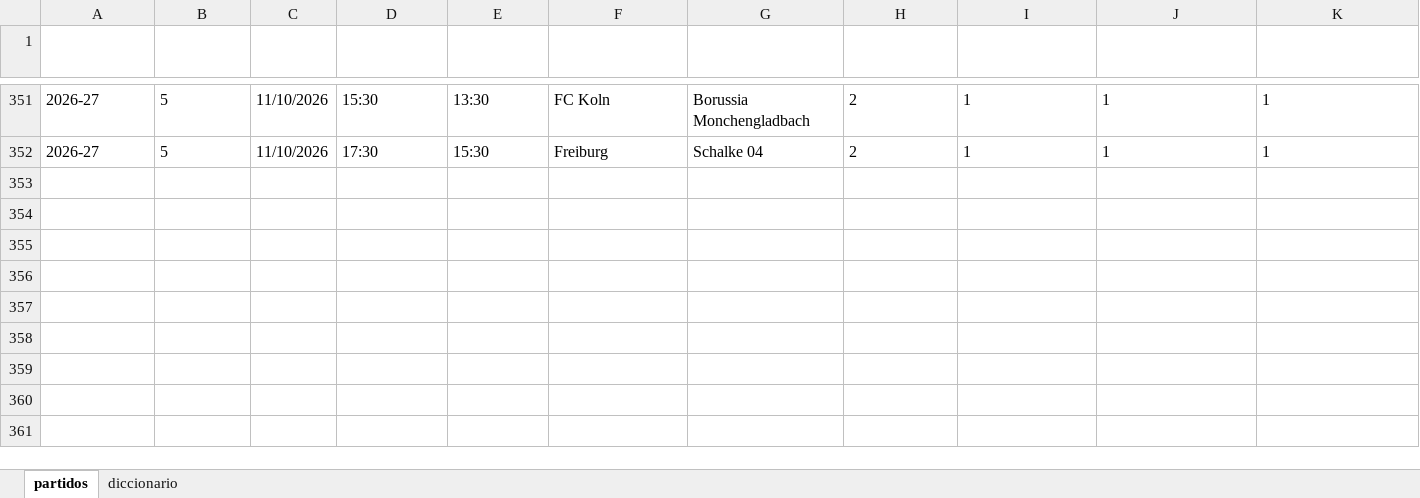
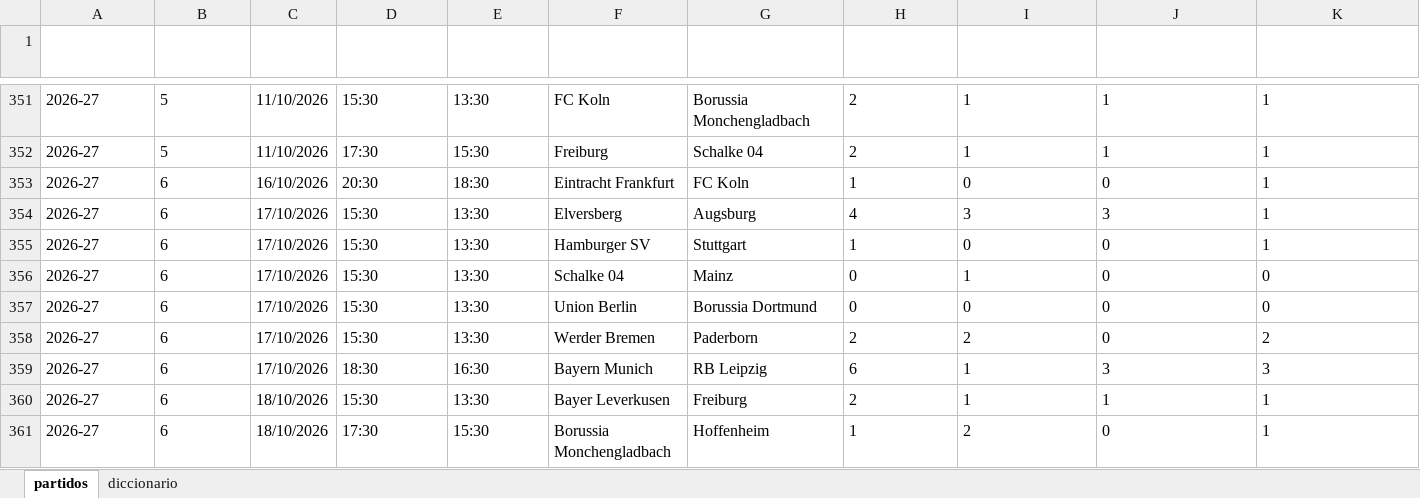
Before and after one commit to Erixfer98/laliga-modelo, an Excel workbook: datos/bbdd_bundesliga.xlsx, sheet partidos, drawn as a sheet; only a part is shown, gaps mark what is left out; values as stored, in another font and other column widths than the file's, no borders; rows hold the shown columns only; the diff names each change by its address in the sheet, - before the commit and + after, or states it on an @@ line.

```diff
--- a/datos/bbdd_bundesliga.xlsx (sheet partidos)
+++ b/datos/bbdd_bundesliga.xlsx (sheet partidos)
+row 353: 2026-27 | 6 | 16/10/2026 | 20:30 | 18:30 | Eintracht Frankfurt | FC Koln | 1 | 0 | 0 | 1
+row 354: 2026-27 | 6 | 17/10/2026 | 15:30 | 13:30 | Elversberg | Augsburg | 4 | 3 | 3 | 1
+row 355: 2026-27 | 6 | 17/10/2026 | 15:30 | 13:30 | Hamburger SV | Stuttgart | 1 | 0 | 0 | 1
+row 356: 2026-27 | 6 | 17/10/2026 | 15:30 | 13:30 | Schalke 04 | Mainz | 0 | 1 | 0 | 0
+row 357: 2026-27 | 6 | 17/10/2026 | 15:30 | 13:30 | Union Berlin | Borussia Dortmund | 0 | 0 | 0 | 0
+row 358: 2026-27 | 6 | 17/10/2026 | 15:30 | 13:30 | Werder Bremen | Paderborn | 2 | 2 | 0 | 2
+row 359: 2026-27 | 6 | 17/10/2026 | 18:30 | 16:30 | Bayern Munich | RB Leipzig | 6 | 1 | 3 | 3
+row 360: 2026-27 | 6 | 18/10/2026 | 15:30 | 13:30 | Bayer Leverkusen | Freiburg | 2 | 1 | 1 | 1
+row 361: 2026-27 | 6 | 18/10/2026 | 17:30 | 15:30 | Borussia Monchengladbach | Hoffenheim | 1 | 2 | 0 | 1
```
Also changed, not shown: sheet diccionario, datos/bbdd_laliga.xlsx, datos/bbdd_ligamx.xlsx, 10 other files.
